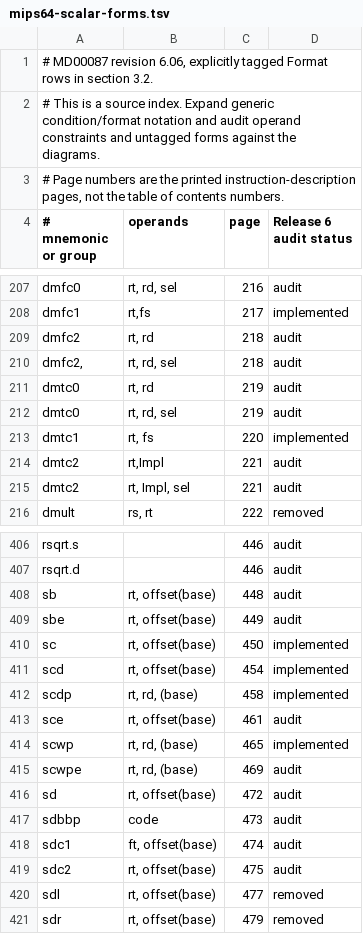
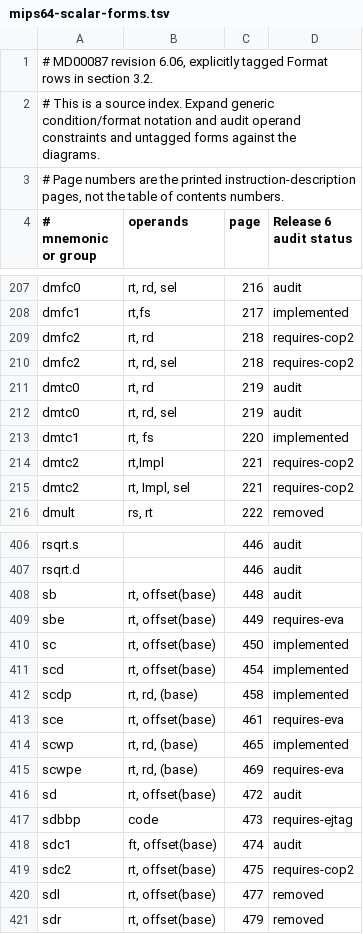
Before and after one commit to nhubbard/mars, a TSV file: docs/instruction-inventory/mips64-scalar-forms.tsv, drawn as a sheet; only a part is shown, gaps mark what is left out; the diff covers the shown part only.

```diff
--- a/docs/instruction-inventory/mips64-scalar-forms.tsv
+++ b/docs/instruction-inventory/mips64-scalar-forms.tsv
@@ -208,4 +208,4 @@ dmfc0	rt, rd, sel	216	audit
 dmfc1	rt,fs	217	implemented
-dmfc2	rt, rd	218	audit
-dmfc2,	rt, rd, sel	218	audit
+dmfc2	rt, rd	218	requires-cop2
+dmfc2	rt, rd, sel	218	requires-cop2
 dmtc0	rt, rd	219	audit
@@ -213,4 +213,4 @@ dmtc0	rt, rd, sel	219	audit
 dmtc1	rt, fs	220	implemented
-dmtc2	rt,Impl	221	audit
-dmtc2	rt, Impl, sel	221	audit
+dmtc2	rt,Impl	221	requires-cop2
+dmtc2	rt, Impl, sel	221	requires-cop2
 dmult	rs, rt	222	removed
@@ -408,3 +408,3 @@ rsqrt.d		446	audit
 sb	rt, offset(base)	448	audit
-sbe	rt, offset(base)	449	audit
+sbe	rt, offset(base)	449	requires-eva
 sc	rt, offset(base)	450	implemented
@@ -412,9 +412,9 @@ scd	rt, offset(base)	454	implemented
 scdp	rt, rd, (base)	458	implemented
-sce	rt, offset(base)	461	audit
+sce	rt, offset(base)	461	requires-eva
 scwp	rt, rd, (base)	465	implemented
-scwpe	rt, rd, (base)	469	audit
+scwpe	rt, rd, (base)	469	requires-eva
 sd	rt, offset(base)	472	audit
-sdbbp	code	473	audit
+sdbbp	code	473	requires-ejtag
 sdc1	ft, offset(base)	474	audit
-sdc2	rt, offset(base)	475	audit
+sdc2	rt, offset(base)	475	requires-cop2
 sdl	rt, offset(base)	477	removed
```
Also changed, not shown: 40 edited cells elsewhere in this file, 1 other file.
